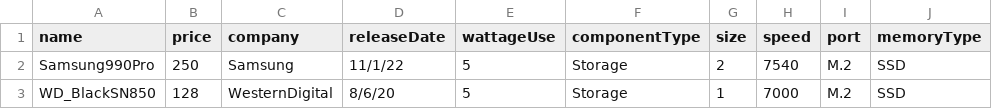
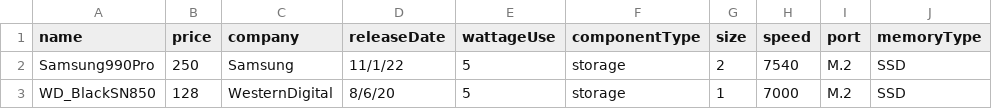
Before and after one commit to Tricide/CS-IA, a CSV file: databases/storageDataBase.csv, drawn as a sheet.

```diff
--- a/databases/storageDataBase.csv
+++ b/databases/storageDataBase.csv
@@ -1,3 +1,3 @@
 name,price,company,releaseDate,wattageUse,componentType,size,speed,port,memoryType
-Samsung990Pro,250,Samsung,11/1/22,5,Storage,2,7540,M.2,SSD
-WD_BlackSN850,128,WesternDigital,8/6/20,5,Storage,1,7000,M.2,SSD
+Samsung990Pro,250,Samsung,11/1/22,5,storage,2,7540,M.2,SSD
+WD_BlackSN850,128,WesternDigital,8/6/20,5,storage,1,7000,M.2,SSD
```
Also changed, not shown: 3 other files.
